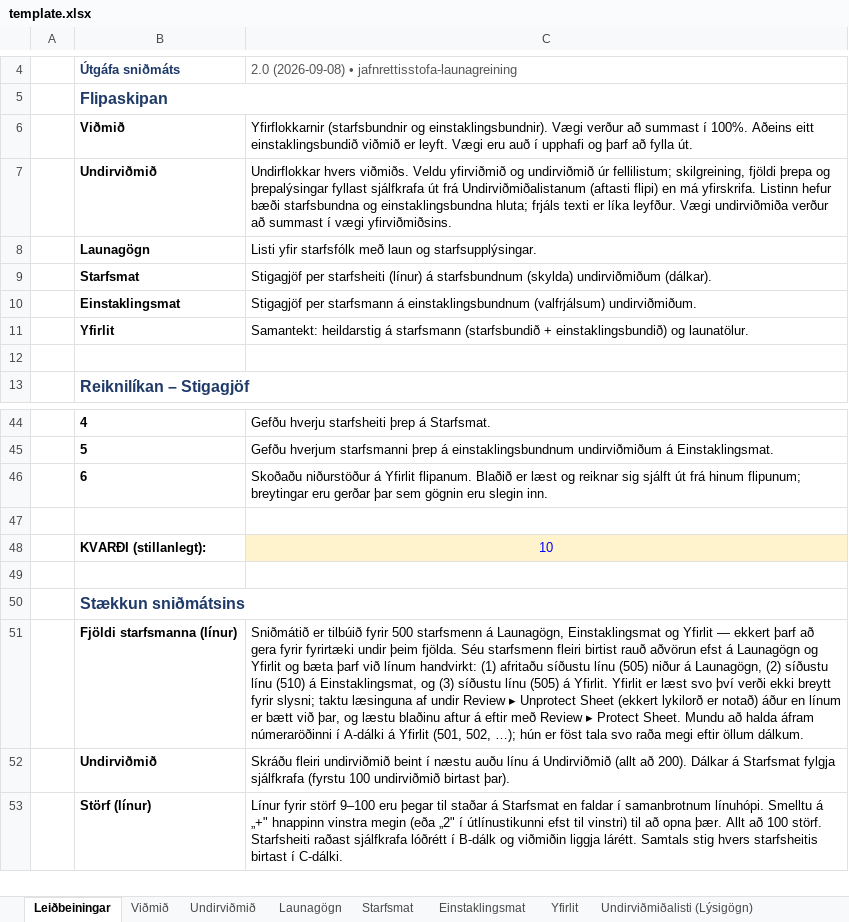
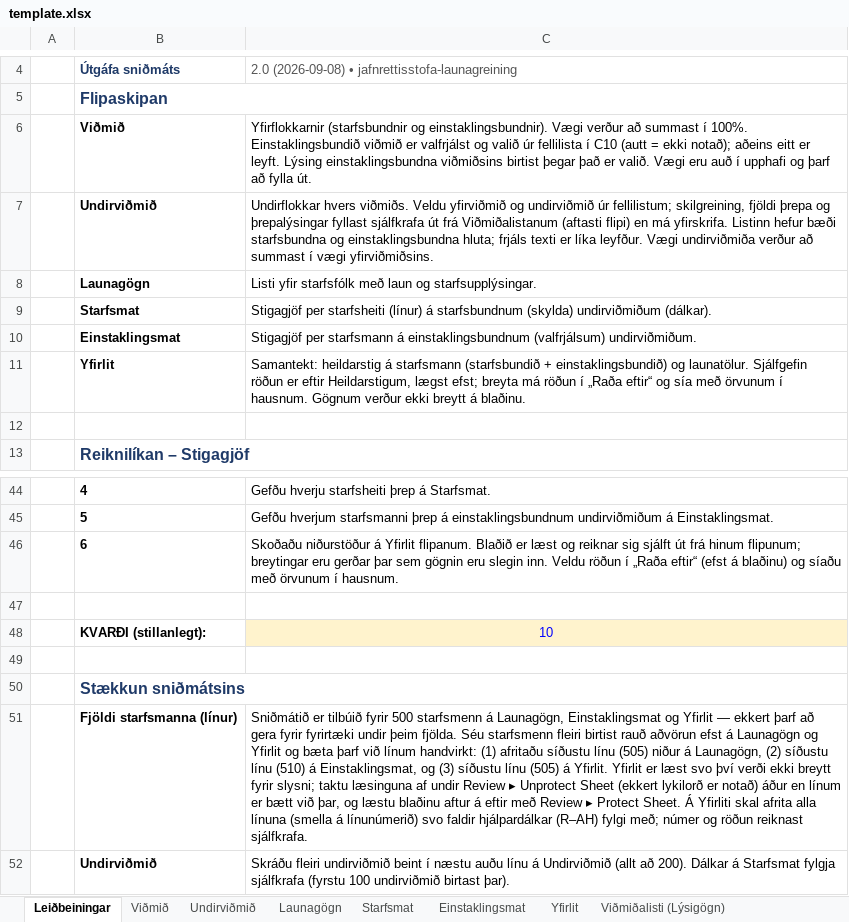
Before and after one commit to DMR-is/dmr.is, an Excel workbook: libs/directorate-of-equality/modules/src/report-excel/template.xlsx, sheet Leiðbeiningar, drawn as a sheet; only a part is shown, gaps mark what is left out; the shorter side is filled out with more unchanged rows; values as stored, in another font and other column widths than the file's, no borders; the diff names each change by its address in the sheet, - before the commit and + after, or states it on an @@ line.

Commit message:
feat(doe): ship the 2026-09-24 salary workbook
The template's authors added an Einstaklingsbundið dropdown on Viðmið C10,
formula-driven sorting on Yfirlit, and a Yfirviðmið definitions section on
the metadata tab, which they renamed from "Undirviðmiðalisti (Lýsigögn)" to
"Viðmiðalisti (Lýsigögn)". Viðmið D6:D10 hold typed text rather than
formulas, so a workbook written by a tool that does not recalculate keeps
its descriptions. Template version stays 2.0.

The parser needed no change: it reads no tab by the renamed name, and the
parsed sheets' columns are untouched. The sub-criterion catalog generator
did, since CI runs it: it now finds the tab under either name and stops at
the new Yfirviðmið section instead of reading it as catalog rows. The old
tab name stays on the ignored-sheet list for workbooks filled before the
rename.

```diff
--- a/libs/directorate-of-equality/modules/src/report-excel/template.xlsx (sheet Leiðbeiningar)
+++ b/libs/directorate-of-equality/modules/src/report-excel/template.xlsx (sheet Leiðbeiningar)
-sheet tab: Undirviðmiðalisti (Lýsigögn)
+sheet tab: Viðmiðalisti (Lýsigögn)
-C6: …í 100%. Aðeins eitt einstaklingsbundið viðmið er leyft. Vægi eru…
+C6: …í 100%. Einstaklingsbundið viðmið er valfrjálst og valið úr fellilista í C10 (autt = ekki notað); aðeins eitt er leyft. Lýsing einstaklingsbundna viðmiðsins birtist þegar það er valið. Vægi eru…
-C7: …út frá Undirviðmiðalistanum (aftasti flipi)…
+C7: …út frá Viðmiðalistanum (aftasti flipi)…
-C11: …og launatölur.
+C11: …og launatölur. Sjálfgefin röðun er eftir Heildarstigum, lægst efst; breyta má röðun í „Raða eftir“ og sía með örvunum í hausnum. Gögnum verður ekki breytt á blaðinu.
-C46: …slegin inn.
+C46: …slegin inn. Veldu röðun í „Raða eftir“ (efst á blaðinu) og síaðu með örvunum í hausnum.
-C51: …Protect Sheet. Mundu að halda áfram númeraröðinni í A-dálki á Yfirlit (501, 502, …); hún er föst tala svo raða megi eftir öllum dálkum.
+C51: …Protect Sheet. Á Yfirliti skal afrita alla línuna (smella á línunúmerið) svo faldir hjálpardálkar (R–AH) fylgi með; númer og röðun reiknast sjálfkrafa.
```
Also changed, not shown: sheet Viðmiðalisti (Lýsigögn), sheet Yfirlit, sheet Viðmið, sheet Undirviðmið, hidden cells, 7 other files.
